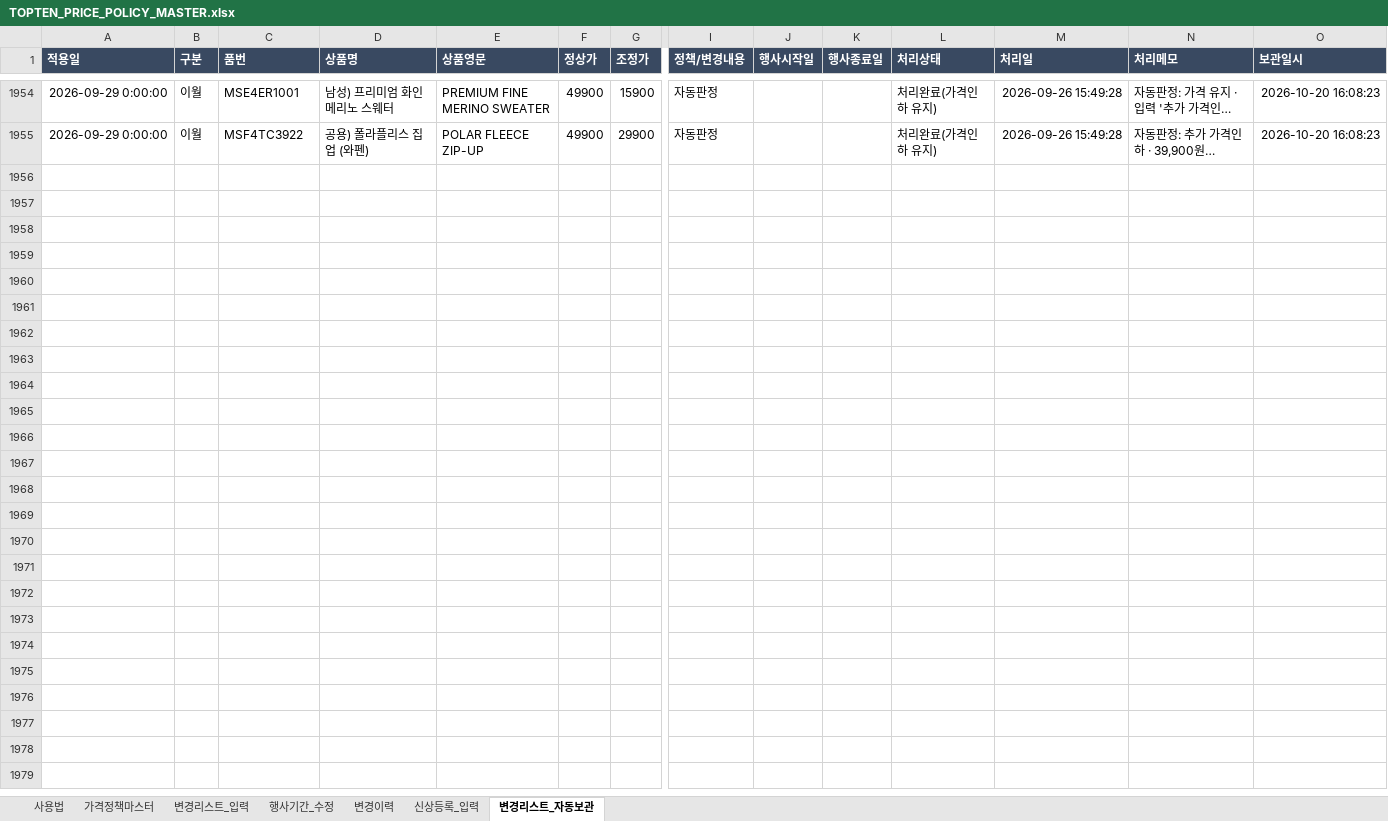
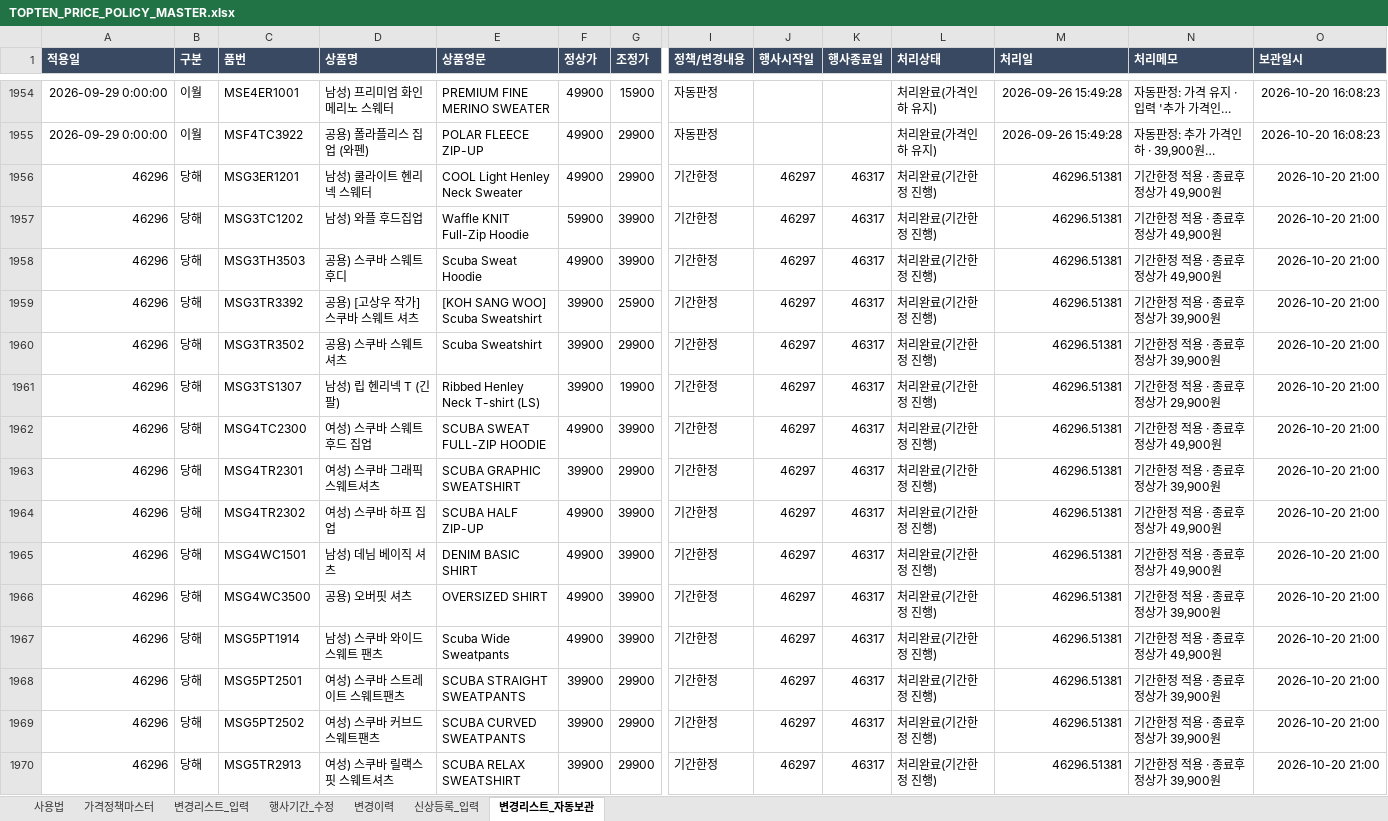
Before and after one commit to vhflddjfla-spec/TOPTEN-POP-UPDATES, an Excel workbook: TOPTEN_PRICE_POLICY_MASTER.xlsx, sheet 변경리스트_자동보관, drawn as a sheet; only a part is shown, gaps mark what is left out; long unchanged cells end in …; values as stored, in another font and other column widths than the file's, no borders; rows hold the shown columns only; the diff names each change by its address in the sheet, - before the commit and + after, or states it on an @@ line.

```diff
--- a/TOPTEN_PRICE_POLICY_MASTER.xlsx (sheet 변경리스트_자동보관)
+++ b/TOPTEN_PRICE_POLICY_MASTER.xlsx (sheet 변경리스트_자동보관)
+row 1956: 46296 | 당해 | MSG3ER1201 | 남성) 쿨라이트 헨리넥 스웨터 | COOL Light Henley Neck Sweater | 49900 | 29900 | 기간한정 | 46297 | 46317 | 처리완료(기간한정 진행) | 46296.51381 | 기간한정 적용 · 종료후 정상가 49,900원 | 2026-10-20 21:00
+row 1957: 46296 | 당해 | MSG3TC1202 | 남성) 와플 후드집업 | Waffle KNIT Full-Zip Hoodie | 59900 | 39900 | 기간한정 | 46297 | 46317 | 처리완료(기간한정 진행) | 46296.51381 | 기간한정 적용 · 종료후 정상가 49,900원 | 2026-10-20 21:00
+row 1958: 46296 | 당해 | MSG3TH3503 | 공용) 스쿠바 스웨트후디 | Scuba Sweat Hoodie | 49900 | 39900 | 기간한정 | 46297 | 46317 | 처리완료(기간한정 진행) | 46296.51381 | 기간한정 적용 · 종료후 정상가 49,900원 | 2026-10-20 21:00
+row 1959: 46296 | 당해 | MSG3TR3392 | 공용) [고상우 작가] 스쿠바 스웨트 셔츠 | [KOH SANG WOO] Scuba Sweatshirt | 39900 | 25900 | 기간한정 | 46297 | 46317 | 처리완료(기간한정 진행) | 46296.51381 | 기간한정 적용 · 종료후 정상가 39,900원 | 2026-10-20 21:00
+row 1960: 46296 | 당해 | MSG3TR3502 | 공용) 스쿠바 스웨트셔츠 | Scuba Sweatshirt | 39900 | 29900 | 기간한정 | 46297 | 46317 | 처리완료(기간한정 진행) | 46296.51381 | 기간한정 적용 · 종료후 정상가 39,900원 | 2026-10-20 21:00
+row 1961: 46296 | 당해 | MSG3TS1307 | 남성) 립 헨리넥 T (긴팔) | Ribbed Henley Neck T-shirt (LS) | 39900 | 19900 | 기간한정 | 46297 | 46317 | 처리완료(기간한정 진행) | 46296.51381 | 기간한정 적용 · 종료후 정상가 29,900원 | 2026-10-20 21:00
+row 1962: 46296 | 당해 | MSG4TC2300 | 여성) 스쿠바 스웨트 후드 집업 | SCUBA SWEAT FULL-ZIP HOODIE | 49900 | 39900 | 기간한정 | 46297 | 46317 | 처리완료(기간한정 진행) | 46296.51381 | 기간한정 적용 · 종료후 정상가 49,900원 | 2026-10-20 21:00
+row 1963: 46296 | 당해 | MSG4TR2301 | 여성) 스쿠바 그래픽 스웨트셔츠 | SCUBA GRAPHIC SWEATSHIRT | 39900 | 29900 | 기간한정 | 46297 | 46317 | 처리완료(기간한정 진행) | 46296.51381 | 기간한정 적용 · 종료후 정상가 39,900원 | 2026-10-20 21:00
+row 1964: 46296 | 당해 | MSG4TR2302 | 여성) 스쿠바 하프 집업 | SCUBA HALF ZIP-UP | 49900 | 39900 | 기간한정 | 46297 | 46317 | 처리완료(기간한정 진행) | 46296.51381 | 기간한정 적용 · 종료후 정상가 49,900원 | 2026-10-20 21:00
+row 1965: 46296 | 당해 | MSG4WC1501 | 남성) 데님 베이직 셔츠 | DENIM BASIC SHIRT | 49900 | 39900 | 기간한정 | 46297 | 46317 | 처리완료(기간한정 진행) | 46296.51381 | 기간한정 적용 · 종료후 정상가 49,900원 | 2026-10-20 21:00
+row 1966: 46296 | 당해 | MSG4WC3500 | 공용) 오버핏 셔츠 | OVERSIZED SHIRT | 49900 | 39900 | 기간한정 | 46297 | 46317 | 처리완료(기간한정 진행) | 46296.51381 | 기간한정 적용 · 종료후 정상가 39,900원 | 2026-10-20 21:00
+row 1967: 46296 | 당해 | MSG5PT1914 | 남성) 스쿠바 와이드 스웨트 팬츠 | Scuba Wide Sweatpants | 49900 | 39900 | 기간한정 | 46297 | 46317 | 처리완료(기간한정 진행) | 46296.51381 | 기간한정 적용 · 종료후 정상가 49,900원 | 2026-10-20 21:00
+row 1968: 46296 | 당해 | MSG5PT2501 | 여성) 스쿠바 스트레이트 스웨트팬츠 | SCUBA STRAIGHT SWEATPANTS | 39900 | 29900 | 기간한정 | 46297 | 46317 | 처리완료(기간한정 진행) | 46296.51381 | 기간한정 적용 · 종료후 정상가 39,900원 | 2026-10-20 21:00
+row 1969: 46296 | 당해 | MSG5PT2502 | 여성) 스쿠바 커브드 스웨트팬츠 | SCUBA CURVED SWEATPANTS | 39900 | 29900 | 기간한정 | 46297 | 46317 | 처리완료(기간한정 진행) | 46296.51381 | 기간한정 적용 · 종료후 정상가 39,900원 | 2026-10-20 21:00
+row 1970: 46296 | 당해 | MSG5TR2913 | 여성) 스쿠바 릴랙스핏 스웨트셔츠 | SCUBA RELAX SWEATSHIRT | 39900 | 29900 | 기간한정 | 46297 | 46317 | 처리완료(기간한정 진행) | 46296.51381 | 기간한정 적용 · 종료후 정상가 39,900원 | 2026-10-20 21:00
```
Also changed, not shown: sheet 변경이력, sheet 변경리스트_입력, sheet 가격정책마스터.
